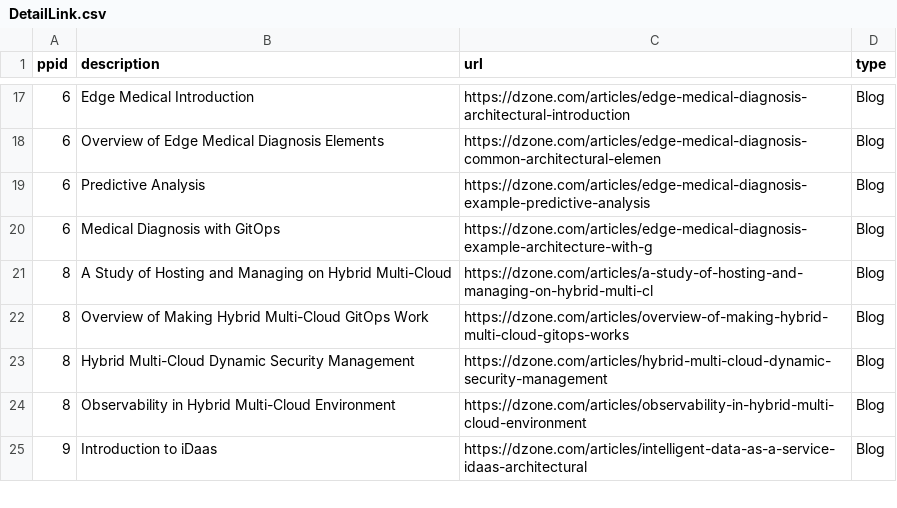
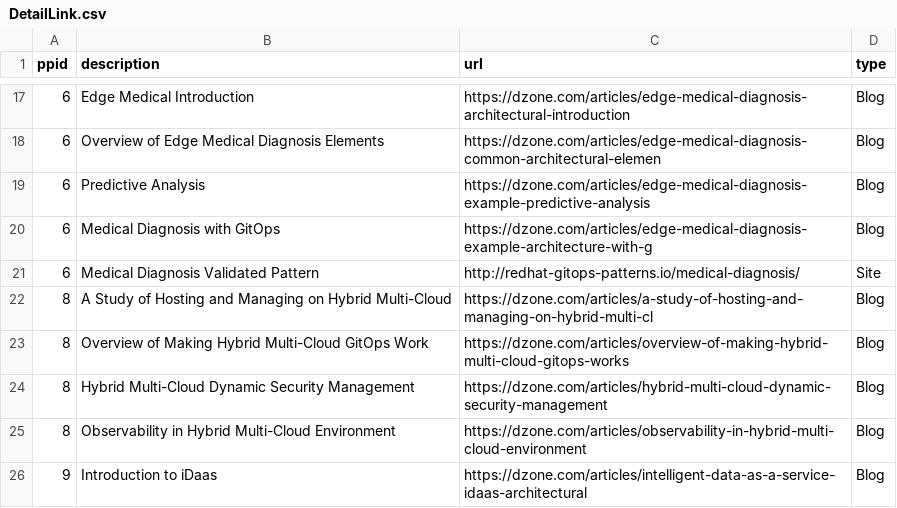
Before and after one commit to JackySu/SWENG-osspa-site, a CSV file: src/app/ArchitectureDetail/DetailLink.csv, drawn as a sheet; only a part is shown, gaps mark what is left out.

Commit message:
Add validated pattern link to ppid 6

```diff
--- a/src/app/ArchitectureDetail/DetailLink.csv
+++ b/src/app/ArchitectureDetail/DetailLink.csv
@@ -20,2 +20,3 @@ ppid,description,url,type
 6,Medical Diagnosis with GitOps,https://dzone.com/articles/edge-medical-diagnosis-example-architecture-with-g,Blog
+6,Medical Diagnosis Validated Pattern,http://redhat-gitops-patterns.io/medical-diagnosis/,Site
 8,A Study of Hosting and Managing on Hybrid Multi-Cloud,https://dzone.com/articles/a-study-of-hosting-and-managing-on-hybrid-multi-cl,Blog
```
